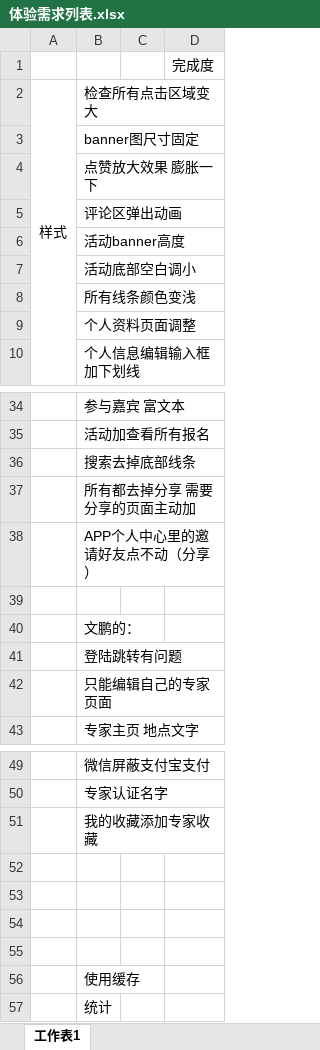
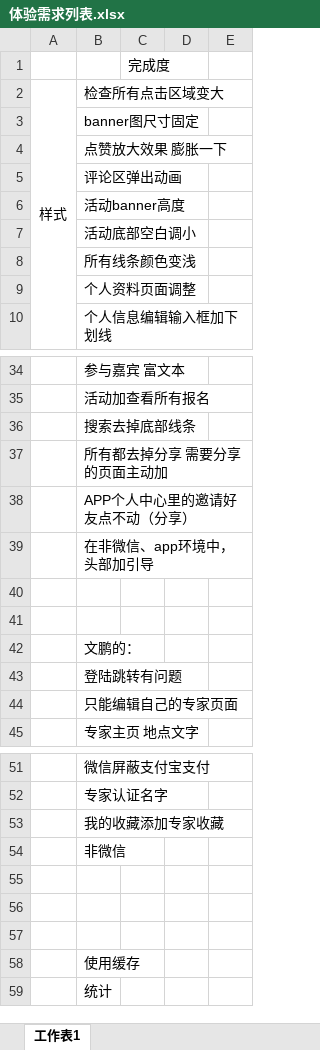
Before and after one commit to visonforcoding/bgq, an Excel workbook: src/Doc/体验需求列表.xlsx, sheet 工作表1, drawn as a sheet; only a part is shown, gaps mark what is left out; values as stored, in another font and other column widths than the file's, no borders; removed rows and columns are numbered as before the commit, all else as after; the diff names each change by its address in the sheet, - before the commit and + after, or states it on an @@ line.

Commit message:
jsapi

```diff
--- a/src/Doc/体验需求列表.xlsx (sheet 工作表1)
+++ b/src/Doc/体验需求列表.xlsx (sheet 工作表1)
-column C, empty
-column D, row 1: 完成度
+column C, row 1: 完成度
+column D, empty
+column E, empty
+row 39:  | 在非微信、app环境中，头部加引导
+row 40: (empty)
-B54: (empty)
+B54: 非微信
```
